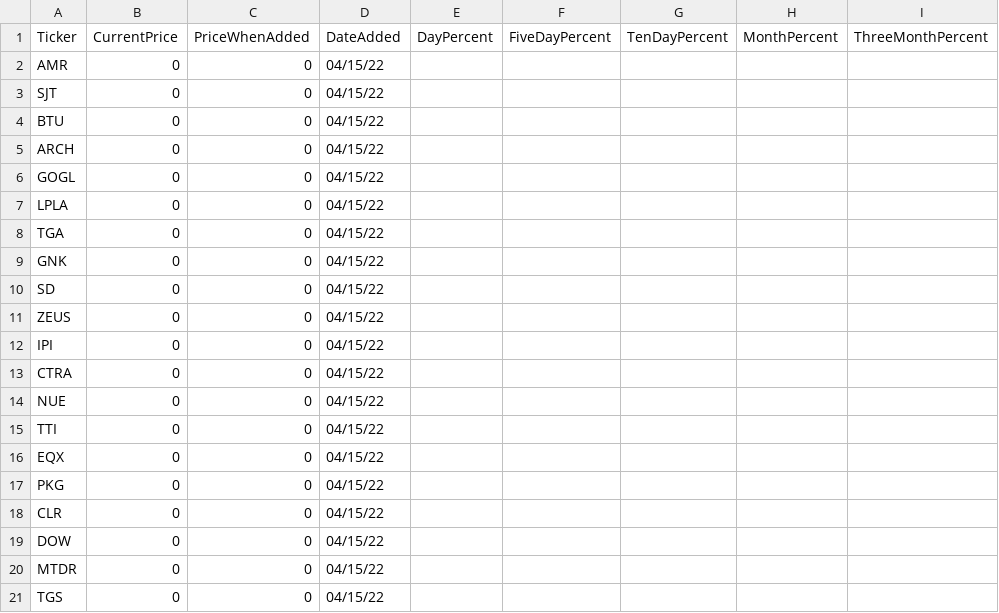
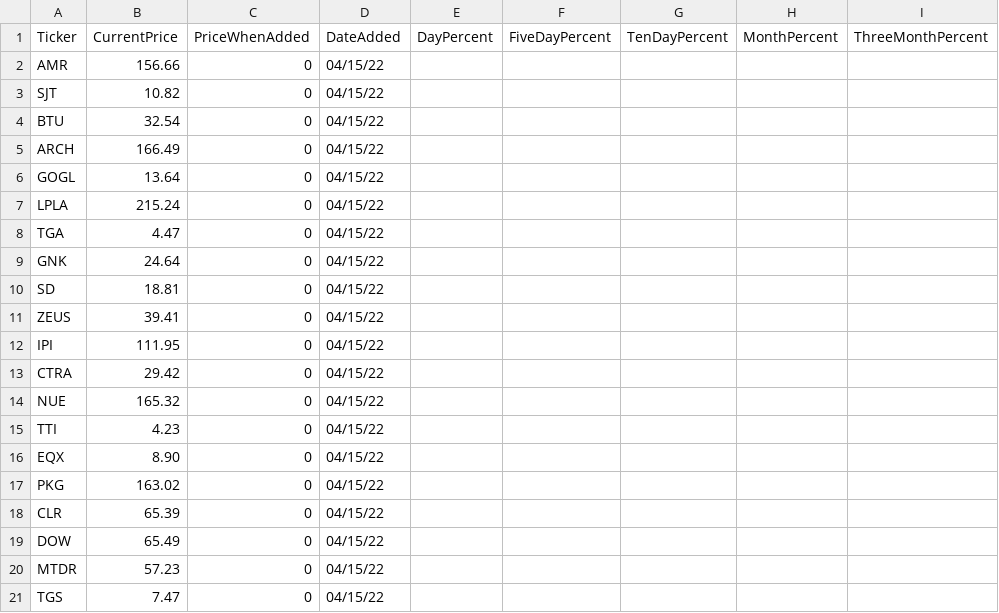
Before and after one commit to kepatotorica/stocktracker, a CSV file: Stock.Web.Scraper.Service/CsvFiles/Screeners/Breaking out.csv, drawn as a sheet; only a part is shown; the diff names each change by its address in the sheet, - before the commit and + after, or states it on an @@ line.

Commit message:
SC-Scraping-screener-and-stock-data: accounting for Business days instead of all days

```diff
--- a/Stock.Web.Scraper.Service/CsvFiles/Screeners/Breaking out.csv
+++ b/Stock.Web.Scraper.Service/CsvFiles/Screeners/Breaking out.csv
-B2 (CurrentPrice): 0
+B2 (CurrentPrice): 156.66
-B3 (CurrentPrice): 0
+B3 (CurrentPrice): 10.82
-B4 (CurrentPrice): 0
+B4 (CurrentPrice): 32.54
-B5 (CurrentPrice): 0
+B5 (CurrentPrice): 166.49
-B6 (CurrentPrice): 0
+B6 (CurrentPrice): 13.64
-B7 (CurrentPrice): 0
+B7 (CurrentPrice): 215.24
-B8 (CurrentPrice): 0
+B8 (CurrentPrice): 4.47
-B9 (CurrentPrice): 0
+B9 (CurrentPrice): 24.64
-B10 (CurrentPrice): 0
+B10 (CurrentPrice): 18.81
-B11 (CurrentPrice): 0
+B11 (CurrentPrice): 39.41
-B12 (CurrentPrice): 0
+B12 (CurrentPrice): 111.95
-B13 (CurrentPrice): 0
+B13 (CurrentPrice): 29.42
-B14 (CurrentPrice): 0
+B14 (CurrentPrice): 165.32
-B15 (CurrentPrice): 0
+B15 (CurrentPrice): 4.23
-B16 (CurrentPrice): 0
+B16 (CurrentPrice): 8.90
-B17 (CurrentPrice): 0
+B17 (CurrentPrice): 163.02
-B18 (CurrentPrice): 0
+B18 (CurrentPrice): 65.39
-B19 (CurrentPrice): 0
+B19 (CurrentPrice): 65.49
-B20 (CurrentPrice): 0
+B20 (CurrentPrice): 57.23
-B21 (CurrentPrice): 0
+B21 (CurrentPrice): 7.47
```
Also changed, not shown: Stock.Web.Scraper.Service/CsvFiles/Screeners/High Earnings growth.csv, Stock.Web.Scraper.Service/CsvFiles/Screeners/Low PE value.csv, 15 other files.
